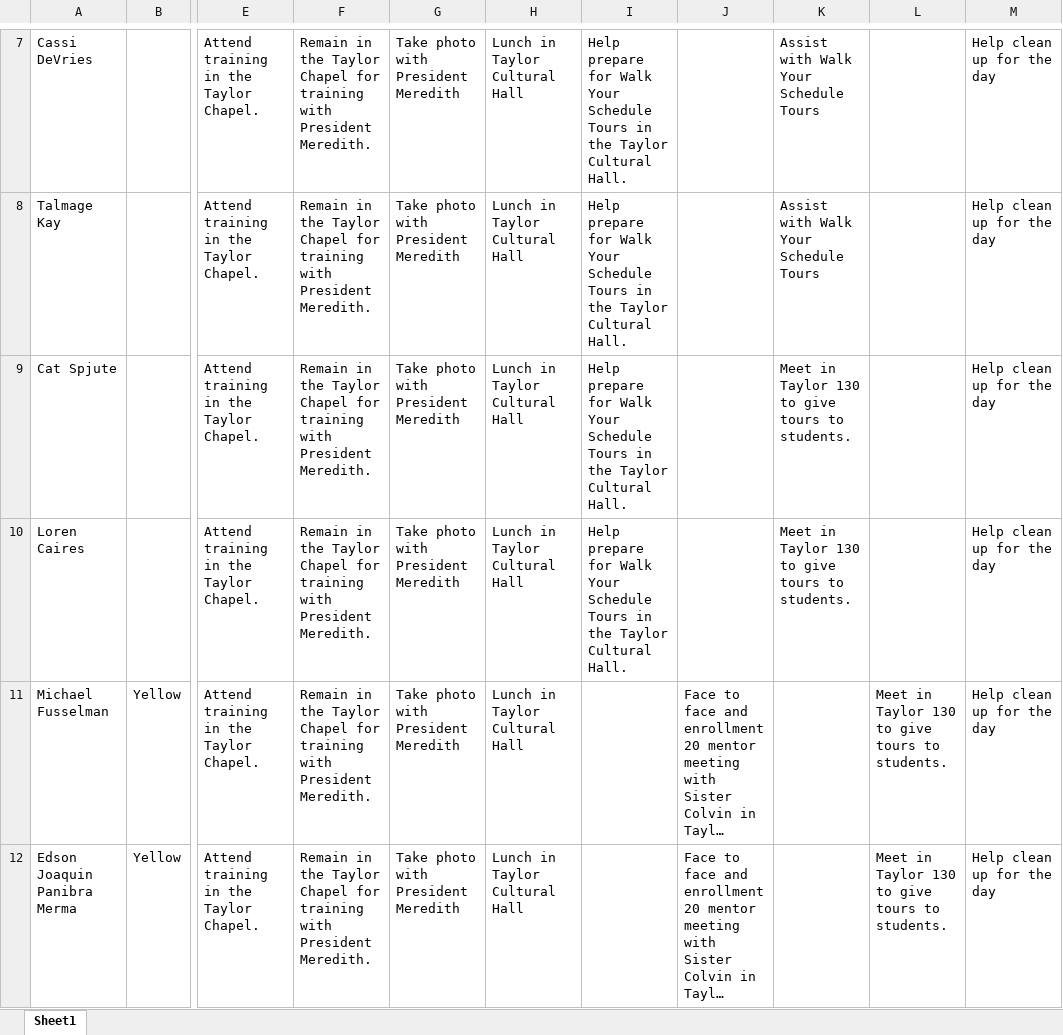
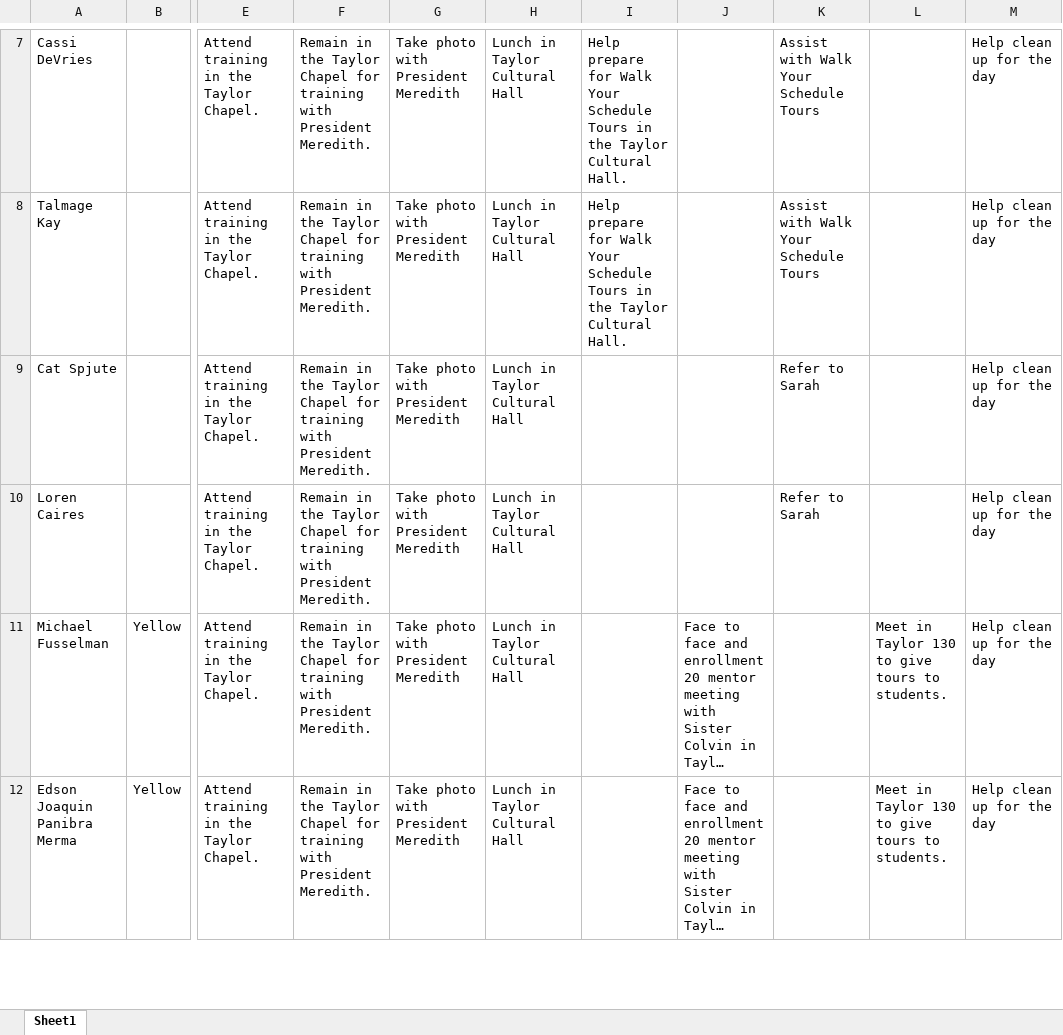
Before and after one commit to bustedchickn/nso_schedules, an Excel workbook: uploads/thursday schedule.xlsx, sheet Sheet1, drawn as a sheet; only a part is shown, gaps mark what is left out; long unchanged cells end in …; values as stored, in another font and other column widths than the file's, no borders; the diff names each change by its address in the sheet, - before the commit and + after, or states it on an @@ line.

```diff
--- a/uploads/thursday schedule.xlsx (sheet Sheet1)
+++ b/uploads/thursday schedule.xlsx (sheet Sheet1)
-I9:I10: Help prepare for Walk Your Schedule Tours in the Taylor Cultural Hall.
+I9:I10: (empty)
-K9:K10: Meet in Taylor 130 to give tours to students.
+K9:K10: Refer to Sarah
```
Also changed, not shown: uploads/friday schedule.xlsx.
